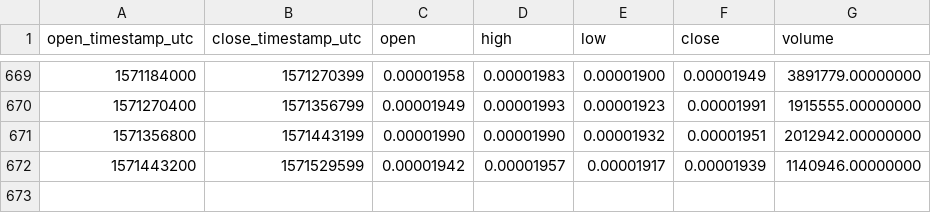
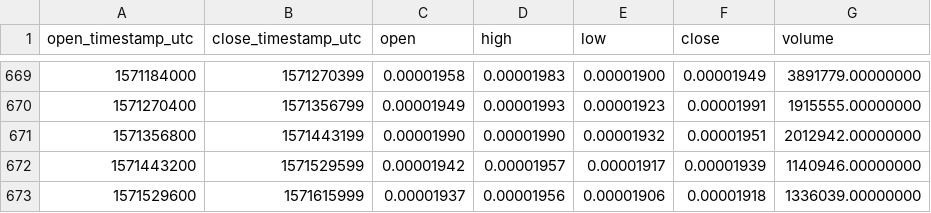
Before and after one commit to cryptobigbro/binance-ICXBTC, a CSV file: binance-ICXBTC-1d.csv, drawn as a sheet; only a part is shown, gaps mark what is left out; the diff names each change by its address in the sheet, - before the commit and + after, or states it on an @@ line.

Commit message:
Update OHLCV data.

```diff
--- a/binance-ICXBTC-1d.csv
+++ b/binance-ICXBTC-1d.csv
+row 673: 1571529600 | 1571615999 | 0.00001937 | 0.00001956 | 0.00001906 | 0.00001918 | 1336039.00000000
```
Also changed, not shown: 1 other file.
